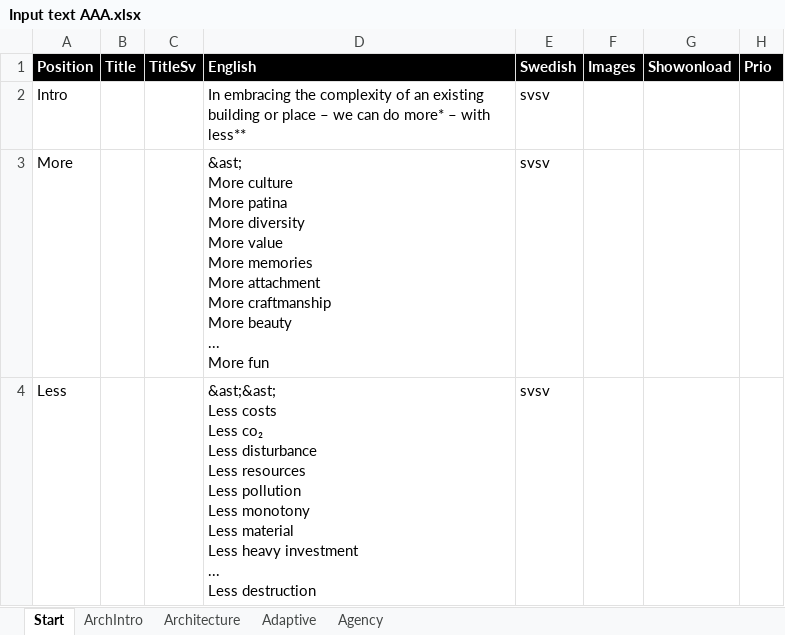
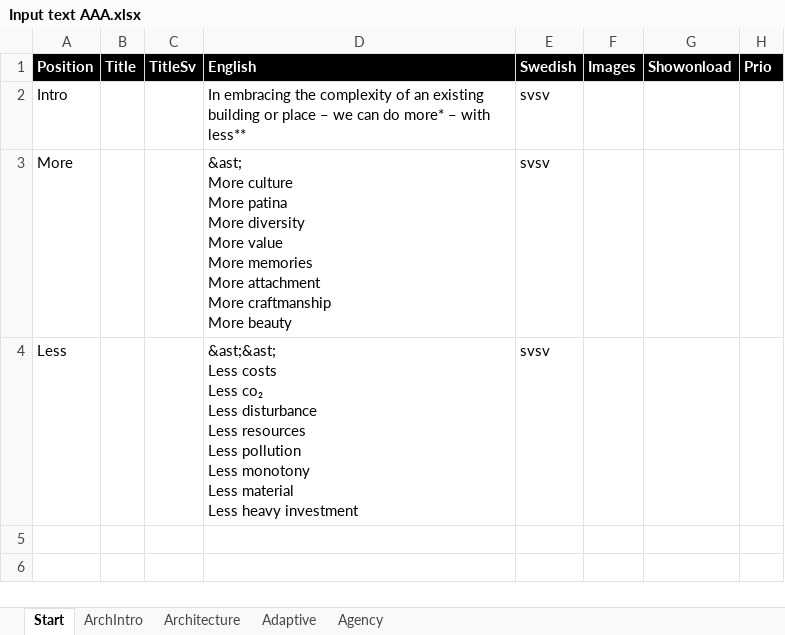
Before and after one commit to henrikalmquist/henrikalmquist.github.io, an Excel workbook: Input text AAA.xlsx, sheet Start, drawn as a sheet; values as stored, in another font and other column widths than the file's, no borders; ↵ is a line break in a cell; the diff names each change by its address in the sheet, - before the commit and + after, or states it on an @@ line.

```diff
--- a/Input text AAA.xlsx (sheet Start)
+++ b/Input text AAA.xlsx (sheet Start)
-D3 (English): …More beauty ↵ ... ↵ More fun
+D3 (English): …More beauty
-D4 (English): …heavy investment ↵ ... ↵ Less destruction
+D4 (English): …heavy investment
```
Also changed, not shown: 2 other files.
